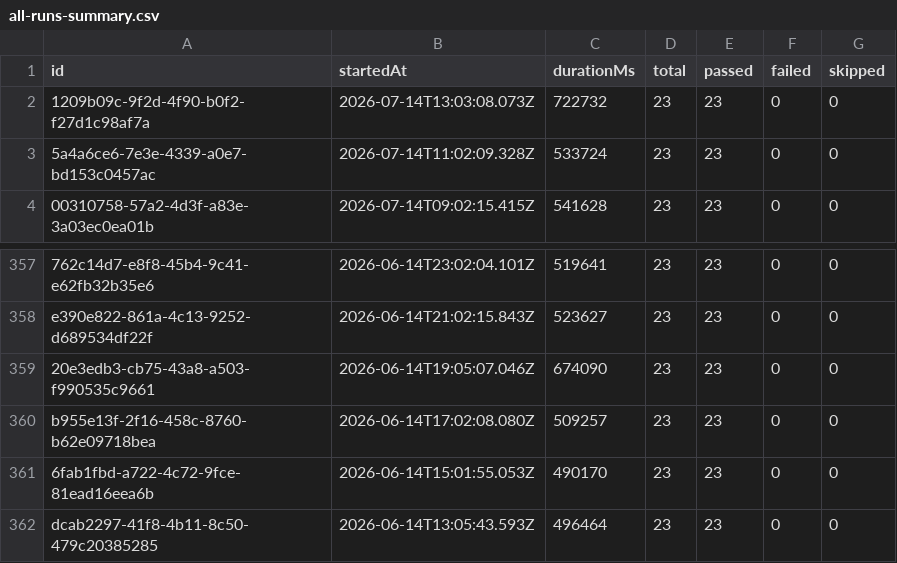
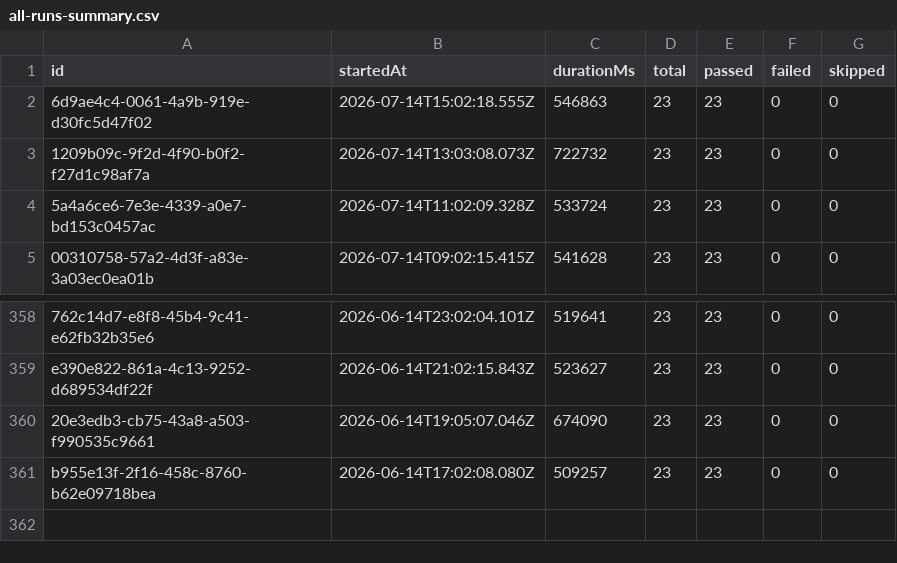
Before and after one commit to Shunyalabsai/widgets-automation, a CSV file: docs/exports/all-runs-summary.csv, drawn as a sheet; only a part is shown, gaps mark what is left out; removed rows and columns are numbered as before the commit, all else as after; the diff names each change by its address in the sheet, - before the commit and + after, or states it on an @@ line.

```diff
--- a/docs/exports/all-runs-summary.csv
+++ b/docs/exports/all-runs-summary.csv
+row 2: 6d9ae4c4-0061-4a9b-919e-d30fc5d47f02 | 2026-07-14T15:02:18.555Z | 546863 | 23 | 23 | 0 | 0
-row 361: 6fab1fbd-a722-4c72-9fce-81ead16eea6b | 2026-06-14T15:01:55.053Z | 490170 | 23 | 23 | 0 | 0
-row 362: dcab2297-41f8-4b11-8c50-479c20385285 | 2026-06-14T13:05:43.593Z | 496464 | 23 | 23 | 0 | 0
```
Also changed, not shown: docs/exports/current-run.csv, 2 other files.
